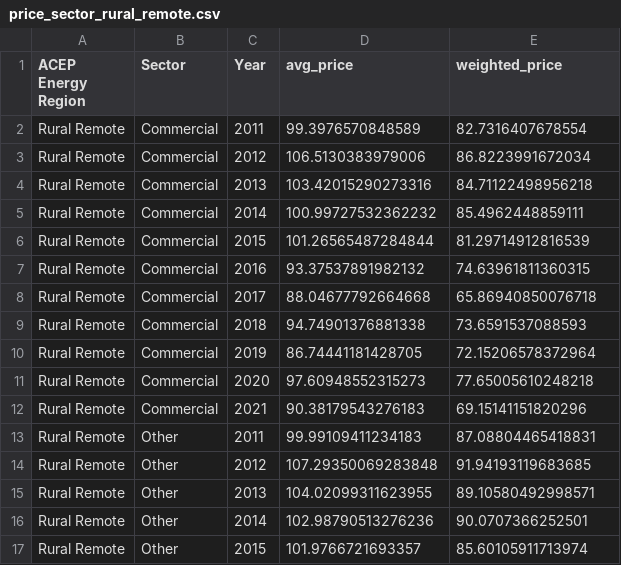
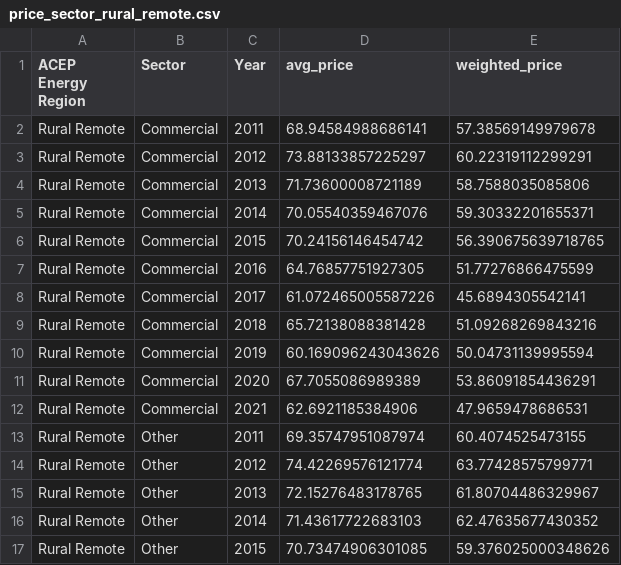
Before and after one commit to acep-uaf/ak-energy-statistics-2011_2021, a CSV file: trends/visuals/price_sector/price_sector_rural_remote.csv, drawn as a sheet; only a part is shown; the diff covers the shown part only.

```diff
--- a/trends/visuals/price_sector/price_sector_rural_remote.csv
+++ b/trends/visuals/price_sector/price_sector_rural_remote.csv
@@ -1,17 +1,17 @@
 ACEP Energy Region,Sector,Year,avg_price,weighted_price
-Rural Remote,Commercial,2011,99.3976570848589,82.7316407678554
-Rural Remote,Commercial,2012,106.5130383979006,86.8223991672034
-Rural Remote,Commercial,2013,103.42015290273316,84.71122498956218
-Rural Remote,Commercial,2014,100.99727532362232,85.4962448859111
-Rural Remote,Commercial,2015,101.26565487284844,81.29714912816539
-Rural Remote,Commercial,2016,93.37537891982132,74.63961811360315
-Rural Remote,Commercial,2017,88.04677792664668,65.86940850076718
-Rural Remote,Commercial,2018,94.74901376881338,73.6591537088593
-Rural Remote,Commercial,2019,86.74441181428705,72.15206578372964
-Rural Remote,Commercial,2020,97.60948552315273,77.65005610248218
-Rural Remote,Commercial,2021,90.38179543276183,69.15141151820296
-Rural Remote,Other,2011,99.99109411234183,87.08804465418831
-Rural Remote,Other,2012,107.29350069283848,91.94193119683685
-Rural Remote,Other,2013,104.02099311623955,89.10580492998571
-Rural Remote,Other,2014,102.98790513276236,90.0707366252501
-Rural Remote,Other,2015,101.9766721693357,85.60105911713974
+Rural Remote,Commercial,2011,68.94584988686141,57.38569149979678
+Rural Remote,Commercial,2012,73.88133857225297,60.22319112299291
+Rural Remote,Commercial,2013,71.73600008721189,58.7588035085806
+Rural Remote,Commercial,2014,70.05540359467076,59.30332201655371
+Rural Remote,Commercial,2015,70.24156146454742,56.390675639718765
+Rural Remote,Commercial,2016,64.76857751927305,51.77276866475599
+Rural Remote,Commercial,2017,61.072465005587226,45.6894305542141
+Rural Remote,Commercial,2018,65.72138088381428,51.09268269843216
+Rural Remote,Commercial,2019,60.169096243043626,50.04731139995594
+Rural Remote,Commercial,2020,67.7055086989389,53.86091854436291
+Rural Remote,Commercial,2021,62.6921185384906,47.9659478686531
+Rural Remote,Other,2011,69.35747951087974,60.4074525473155
+Rural Remote,Other,2012,74.42269576121774,63.77428575799771
+Rural Remote,Other,2013,72.15276483178765,61.80704486329967
+Rural Remote,Other,2014,71.43617722683103,62.47635677430352
+Rural Remote,Other,2015,70.73474906301085,59.376025000348626
```
Also changed, not shown: 34 edited cells elsewhere in this file, trends/raw/prices_pce_inflation.csv, trends/visuals/price_sector/price_sector_coastal.csv, 7 other files.
